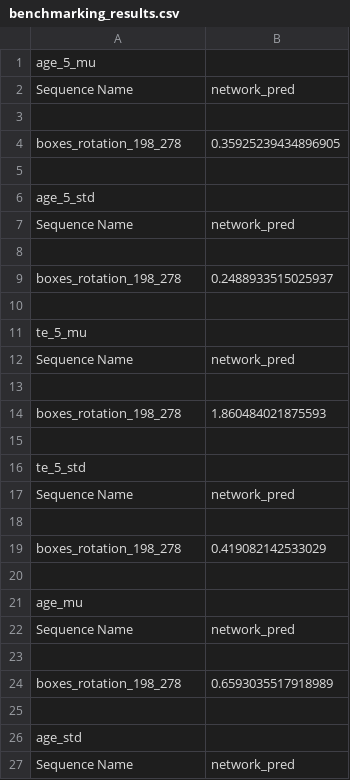
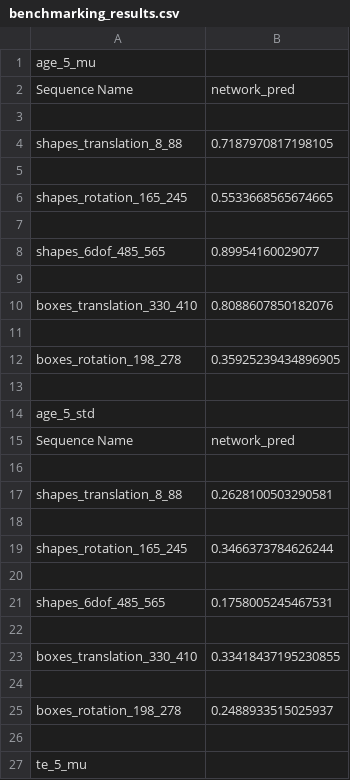
Before and after one commit to JornTeurlings/deep_ev_tracker, a CSV file: benchmark_results/benchmarking_results.csv, drawn as a sheet; only a part is shown; the shorter side is filled out with more unchanged rows; the diff covers the shown part only; the diff names each change by its address in the sheet, - before the commit and + after, or states it on an @@ line.

Commit message:
evaluate and benchmark on all EC dataset

```diff
--- a/benchmark_results/benchmarking_results.csv
+++ b/benchmark_results/benchmarking_results.csv
+row 4: shapes_translation_8_88 | 0.7187970817198105
+row 5: (empty)
+row 6: shapes_rotation_165_245 | 0.5533668565674665
+row 7: (empty)
+row 8: shapes_6dof_485_565 | 0.89954160029077
+row 9: (empty)
+row 10: boxes_translation_330_410 | 0.8088607850182076
+row 11: (empty)
+row 16: (empty)
+row 17: shapes_translation_8_88 | 0.2628100503290581
+row 18: (empty)
+row 19: shapes_rotation_165_245 | 0.3466373784626244
+row 20: (empty)
+row 21: shapes_6dof_485_565 | 0.1758005245467531
+row 22: (empty)
+row 23: boxes_translation_330_410 | 0.33418437195230855
```
Also changed, not shown: 56 added rows elsewhere in this file, 27 other files.
